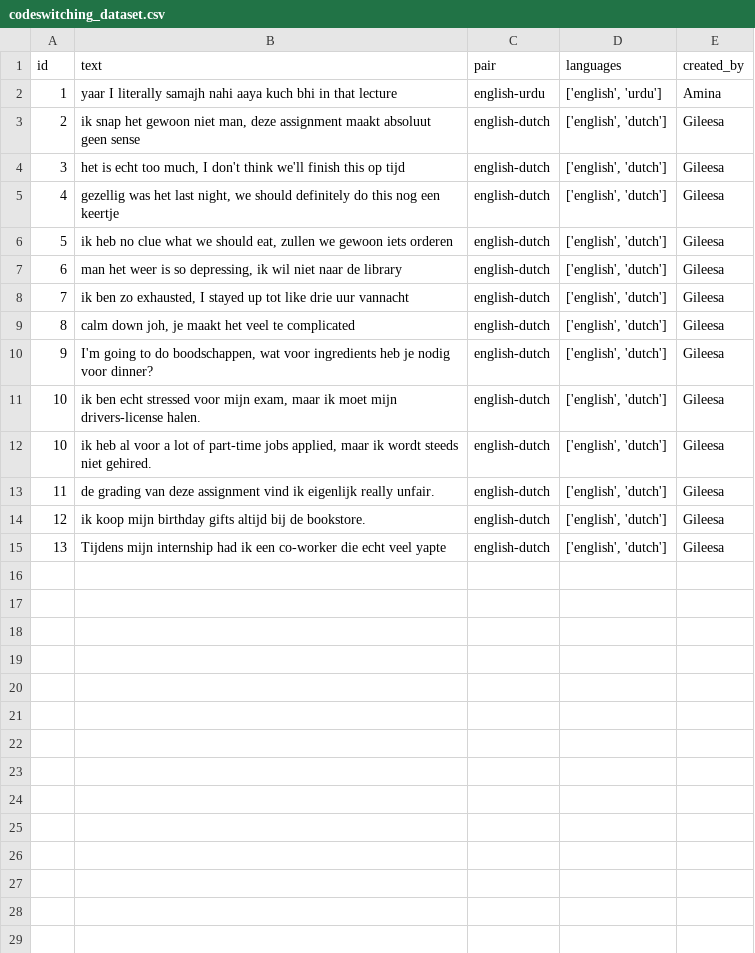
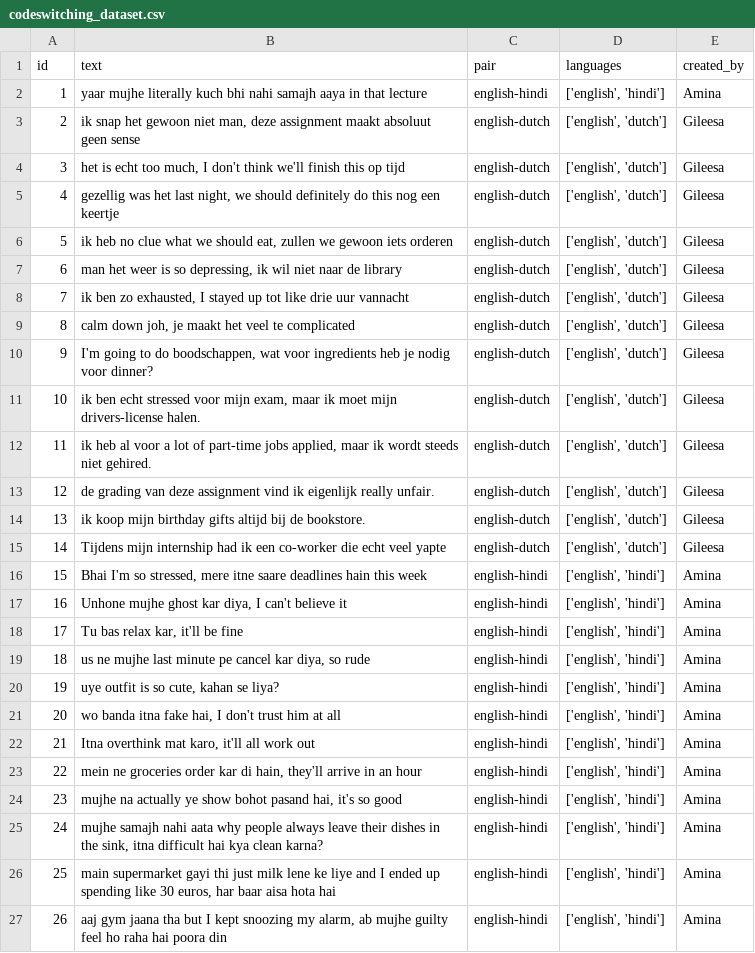
Before and after one commit to aminaaa21/NLP-group-70, a CSV file: A3_codeswitching/data/codeswitching_dataset.csv, drawn as a sheet.

```diff
--- a/A3_codeswitching/data/codeswitching_dataset.csv
+++ b/A3_codeswitching/data/codeswitching_dataset.csv
@@ -1,3 +1,3 @@
 id,text,pair,languages,created_by
-1,yaar I literally samajh nahi aaya kuch bhi in that lecture,english-urdu,"['english', 'urdu']",Amina
+1,yaar mujhe literally kuch bhi nahi samajh aaya in that lecture,english-hindi,"['english', 'hindi']",Amina
 2,"ik snap het gewoon niet man, deze assignment maakt absoluut geen sense",english-dutch,"['english', 'dutch']",Gileesa
@@ -11,5 +11,17 @@ id,text,pair,languages,created_by
 10,"ik ben echt stressed voor mijn exam, maar ik moet mijn drivers-license halen.",english-dutch,"['english', 'dutch']",Gileesa
-10,"ik heb al voor a lot of part-time jobs applied, maar ik wordt steeds niet gehired.",english-dutch,"['english', 'dutch']",Gileesa
-11,de grading van deze assignment vind ik eigenlijk really unfair.,english-dutch,"['english', 'dutch']",Gileesa
-12,ik koop mijn birthday gifts altijd bij de bookstore.,english-dutch,"['english', 'dutch']",Gileesa
-13,Tijdens mijn internship had ik een co-worker die echt veel yapte,english-dutch,"['english', 'dutch']",Gileesa
+11,"ik heb al voor a lot of part-time jobs applied, maar ik wordt steeds niet gehired.",english-dutch,"['english', 'dutch']",Gileesa
+12,de grading van deze assignment vind ik eigenlijk really unfair.,english-dutch,"['english', 'dutch']",Gileesa
+13,ik koop mijn birthday gifts altijd bij de bookstore.,english-dutch,"['english', 'dutch']",Gileesa
+14,Tijdens mijn internship had ik een co-worker die echt veel yapte,english-dutch,"['english', 'dutch']",Gileesa
+15,"Bhai I'm so stressed, mere itne saare deadlines hain this week",english-hindi,"['english', 'hindi']",Amina
+16,"Unhone mujhe ghost kar diya, I can't believe it",english-hindi,"['english', 'hindi']",Amina
+17,"Tu bas relax kar, it'll be fine",english-hindi,"['english', 'hindi']",Amina
+18,"us ne mujhe last minute pe cancel kar diya, so rude",english-hindi,"['english', 'hindi']",Amina
+19,"uye outfit is so cute, kahan se liya?",english-hindi,"['english', 'hindi']",Amina
+20,"wo banda itna fake hai, I don't trust him at all",english-hindi,"['english', 'hindi']",Amina
+21,"Itna overthink mat karo, it'll all work out",english-hindi,"['english', 'hindi']",Amina
+22,"mein ne groceries order kar di hain, they'll arrive in an hour",english-hindi,"['english', 'hindi']",Amina
+23,"mujhe na actually ye show bohot pasand hai, it's so good",english-hindi,"['english', 'hindi']",Amina
+24,"mujhe samajh nahi aata why people always leave their dishes in the sink, itna difficult hai kya clean karna?",english-hindi,"['english', 'hindi']",Amina
+25,"main supermarket gayi thi just milk lene ke liye and I ended up spending like 30 euros, har baar aisa hota hai",english-hindi,"['english', 'hindi']",Amina
+26,"aaj gym jaana tha but I kept snoozing my alarm, ab mujhe guilty feel ho raha hai poora din",english-hindi,"['english', 'hindi']",Amina
```
Also changed, not shown: 5 other files.
